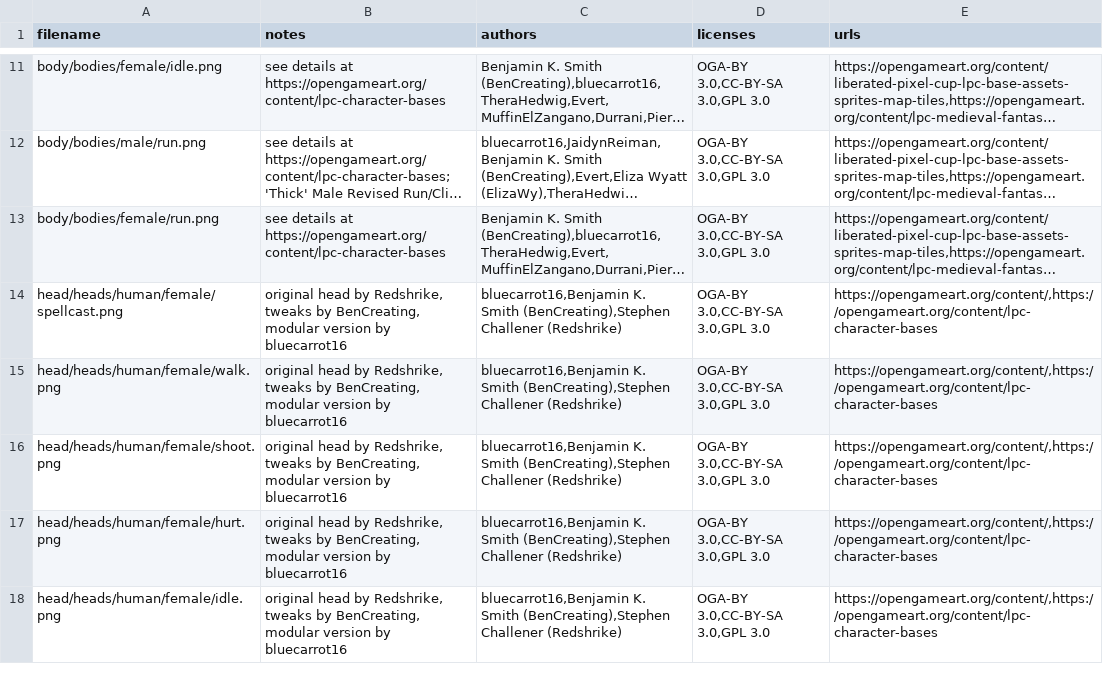
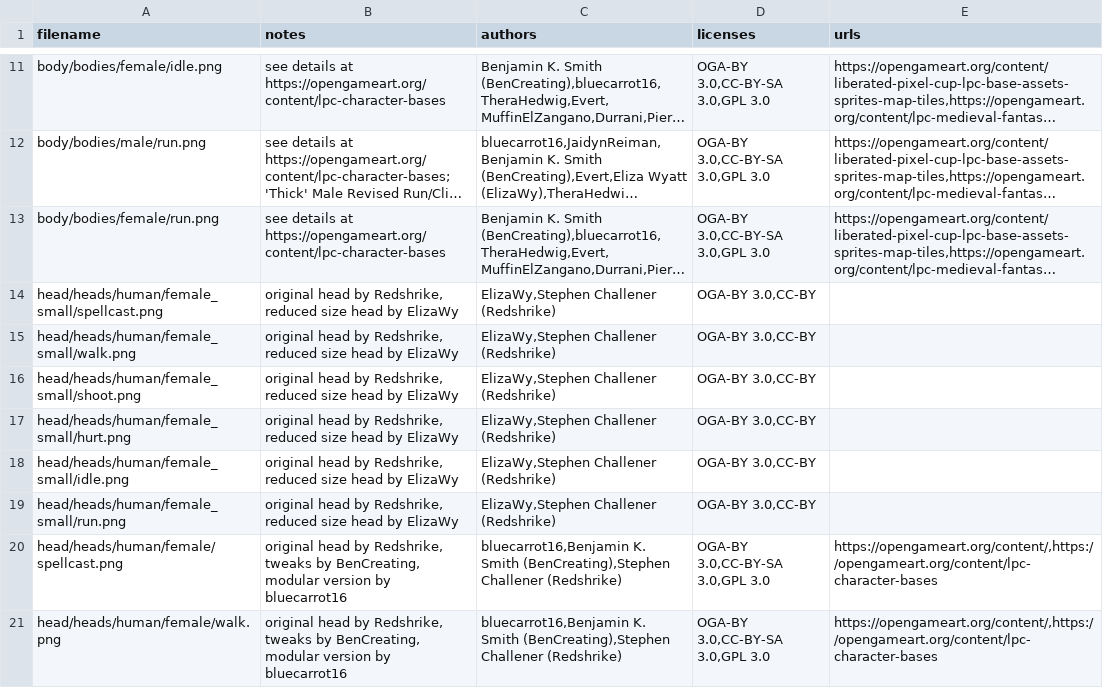
Before and after one commit to Santboii/bloodmoor, a CSV file: client/public/assets/lpc/CREDITS.filtered.csv, drawn as a sheet; only a part is shown, gaps mark what is left out; the shorter side is filled out with more unchanged rows; long unchanged cells end in …; the diff names each change by its address in the sheet, - before the commit and + after, or states it on an @@ line.

```diff
--- a/client/public/assets/lpc/CREDITS.filtered.csv
+++ b/client/public/assets/lpc/CREDITS.filtered.csv
+row 14: head/heads/human/female_small/spellcast.png | original head by Redshrike, reduced size head by ElizaWy | ElizaWy,Stephen Challener (Redshrike) | OGA-BY 3.0,CC-BY
+row 15: head/heads/human/female_small/walk.png | original head by Redshrike, reduced size head by ElizaWy | ElizaWy,Stephen Challener (Redshrike) | OGA-BY 3.0,CC-BY
+row 16: head/heads/human/female_small/shoot.png | original head by Redshrike, reduced size head by ElizaWy | ElizaWy,Stephen Challener (Redshrike) | OGA-BY 3.0,CC-BY
+row 17: head/heads/human/female_small/hurt.png | original head by Redshrike, reduced size head by ElizaWy | ElizaWy,Stephen Challener (Redshrike) | OGA-BY 3.0,CC-BY
+row 18: head/heads/human/female_small/idle.png | original head by Redshrike, reduced size head by ElizaWy | ElizaWy,Stephen Challener (Redshrike) | OGA-BY 3.0,CC-BY
+row 19: head/heads/human/female_small/run.png | original head by Redshrike, reduced size head by ElizaWy | ElizaWy,Stephen Challener (Redshrike) | OGA-BY 3.0,CC-BY
```
Also changed, not shown: 33 other files.
